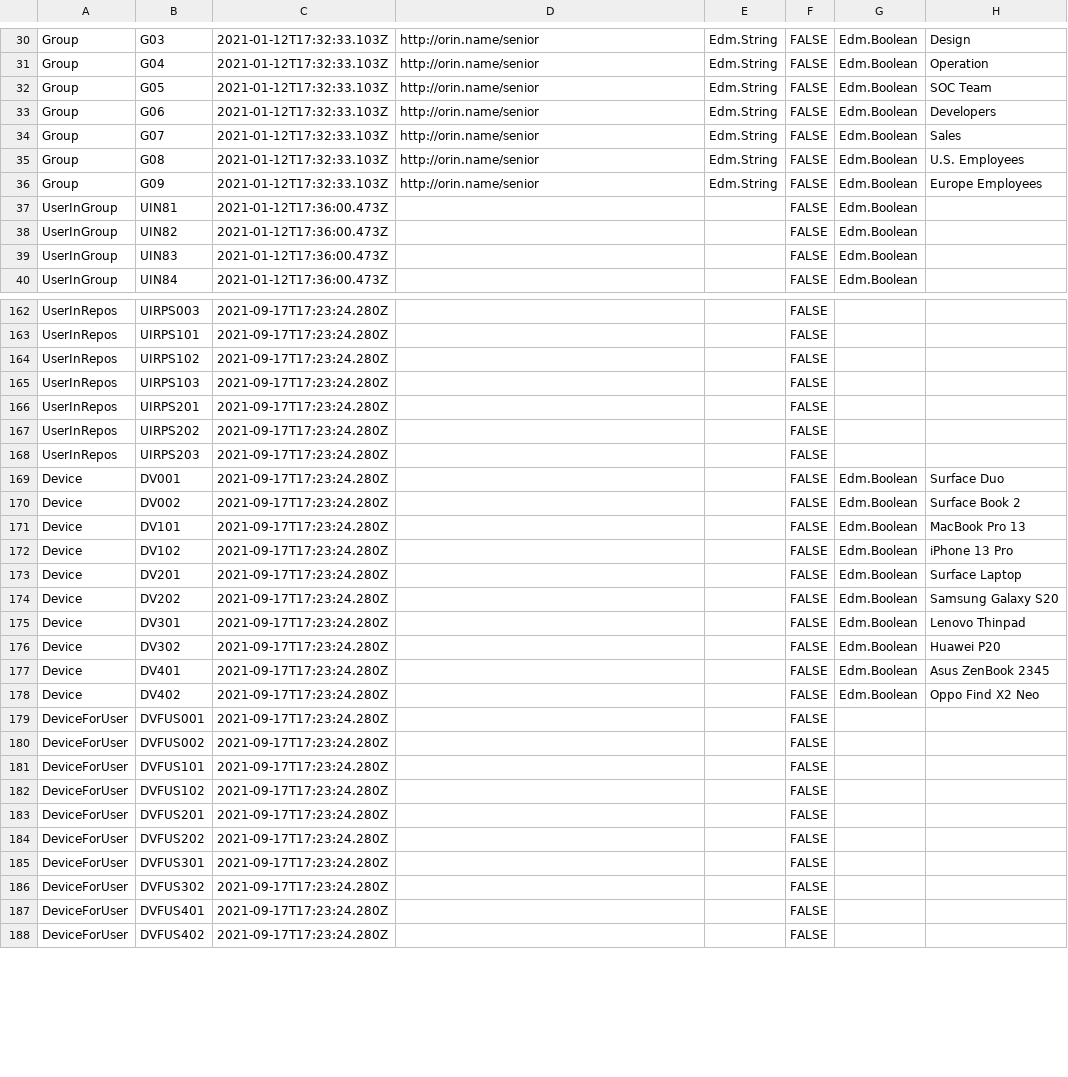
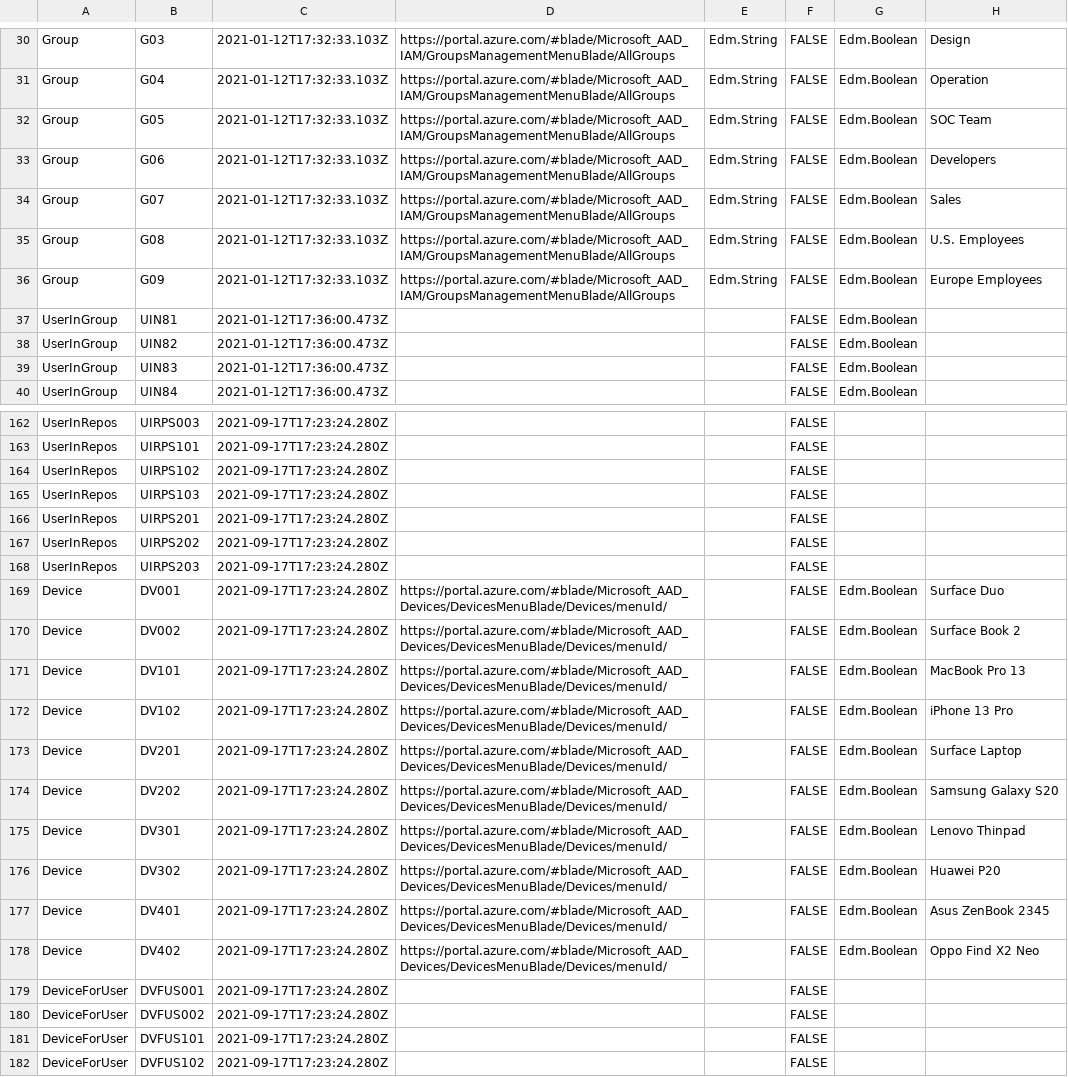
Before and after one commit to nicolgit/whoiswho, a CSV file: marketing/demodata/demodata.csv, drawn as a sheet; only a part is shown, gaps mark what is left out; the shorter side is filled out with more unchanged rows; the diff covers the shown part only; the diff names each change by its address in the sheet, - before the commit and + after, or states it on an @@ line.

```diff
--- a/marketing/demodata/demodata.csv
+++ b/marketing/demodata/demodata.csv
-D30:D36: http://orin.name/senior
+D30:D36: https://portal.azure.com/#blade/Microsoft_AAD_IAM/GroupsManagementMenuBlade/AllGroups
-D169:D178: (empty)
+D169:D178: https://portal.azure.com/#blade/Microsoft_AAD_Devices/DevicesMenuBlade/Devices/menuId/
```
Also changed, not shown: 64 edited cells elsewhere in this file.
